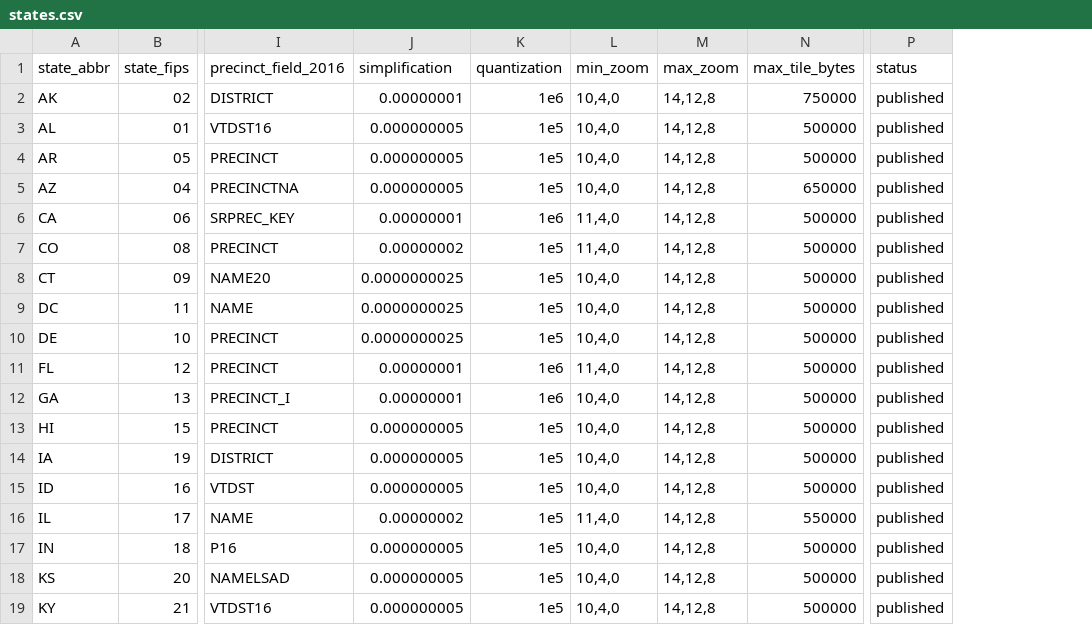
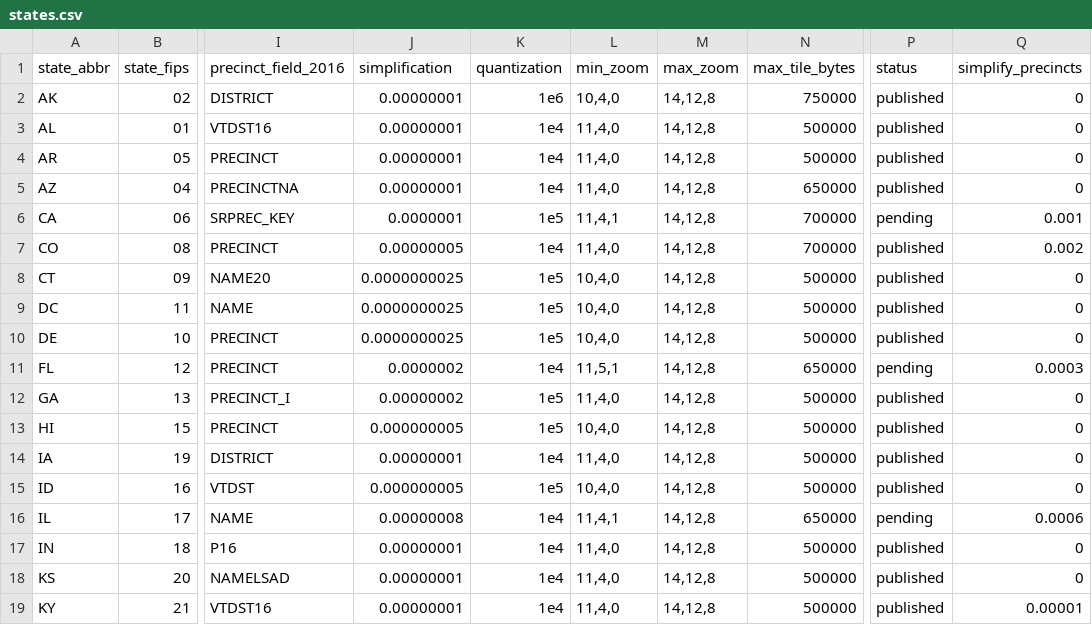
Before and after one commit to maurizi/mikes-district-maker, a CSV file: scripts/bulk-vest/states.csv, drawn as a sheet; only a part is shown, gaps mark what is left out; the diff covers the shown part only; the diff names each change by its address in the sheet, - before the commit and + after, or states it on an @@ line.

Commit message:
Import and iterate on state data processing

```diff
--- a/scripts/bulk-vest/states.csv
+++ b/scripts/bulk-vest/states.csv
+column Q (simplify_precincts), rows 2-19: 0 | 0 | 0 | 0 | 0.001 | 0.002 | 0 | 0 | 0 | 0.0003 | 0 | 0 | 0 | 0 | 0.0006 | 0 | 0 | 0.00001
-J3:J5 (simplification): 0.000000005
+J3:J5 (simplification): 0.00000001
-K3:K5 (quantization): 1e5
+K3:K5 (quantization): 1e4
-L3:L5 (min_zoom): 10,4,0
+L3:L5 (min_zoom): 11,4,0
-J6 (simplification): 0.00000001
+J6 (simplification): 0.0000001
-K6 (quantization): 1e6
+K6 (quantization): 1e5
-L6 (min_zoom): 11,4,0
+L6 (min_zoom): 11,4,1
-N6:N7 (max_tile_bytes): 500000
+N6:N7 (max_tile_bytes): 700000
-P6 (status): published
+P6 (status): pending
-J7 (simplification): 0.00000002
+J7 (simplification): 0.00000005
-K7 (quantization): 1e5
+K7 (quantization): 1e4
-J11 (simplification): 0.00000001
+J11 (simplification): 0.0000002
-K11 (quantization): 1e6
+K11 (quantization): 1e4
-L11 (min_zoom): 11,4,0
+L11 (min_zoom): 11,5,1
-N11 (max_tile_bytes): 500000
+N11 (max_tile_bytes): 650000
-P11 (status): published
+P11 (status): pending
-J12 (simplification): 0.00000001
+J12 (simplification): 0.00000002
-K12 (quantization): 1e6
+K12 (quantization): 1e5
-L12 (min_zoom): 10,4,0
+L12 (min_zoom): 11,4,0
-J14 (simplification): 0.000000005
+J14 (simplification): 0.00000001
-K14 (quantization): 1e5
+K14 (quantization): 1e4
-L14 (min_zoom): 10,4,0
+L14 (min_zoom): 11,4,0
-J16 (simplification): 0.00000002
+J16 (simplification): 0.00000008
-K16:K19 (quantization): 1e5
+K16:K19 (quantization): 1e4
-L16 (min_zoom): 11,4,0
+L16 (min_zoom): 11,4,1
-N16 (max_tile_bytes): 550000
+N16 (max_tile_bytes): 650000
-P16 (status): published
+P16 (status): pending
-J17:J19 (simplification): 0.000000005
+J17:J19 (simplification): 0.00000001
-L17:L19 (min_zoom): 10,4,0
+L17:L19 (min_zoom): 11,4,0
```
Also changed, not shown: 65 edited cells elsewhere in this file, 30 other files.
